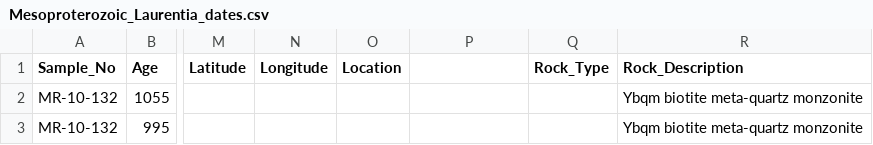
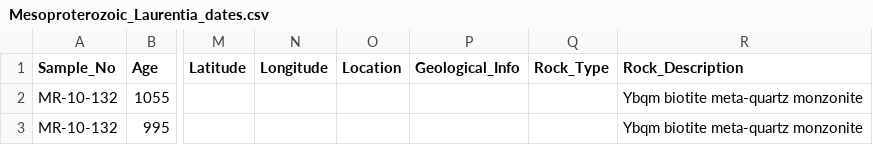
Before and after one commit to Swanson-Hysell/Mesoproterozoic_Turning_Point, a CSV file: data/Mesoproterozoic_Laurentia_dates.csv, drawn as a sheet; only a part is shown, gaps mark what is left out; the diff names each change by its address in the sheet, - before the commit and + after, or states it on an @@ line.

```diff
--- a/data/Mesoproterozoic_Laurentia_dates.csv
+++ b/data/Mesoproterozoic_Laurentia_dates.csv
-P1: (empty)
+P1: Geological_Info
```
Also changed, not shown: 2 other files.
